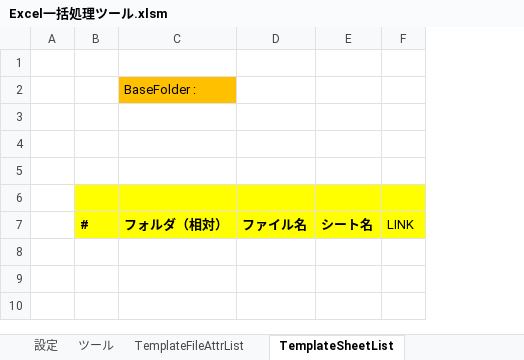
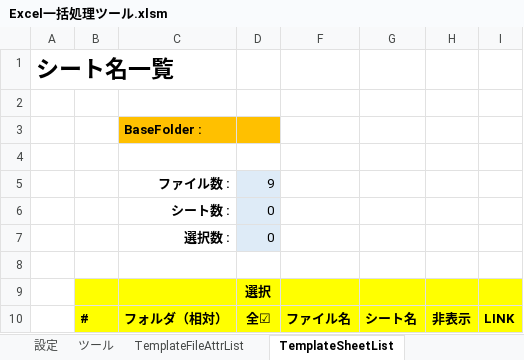
Before and after one commit to keithgull/Tools, an Excel workbook: Excel一括処理ツール.xlsm, sheet TemplateSheetList, drawn as a sheet; values as stored, in another font and other column widths than the file's, no borders; charts and pictures and conditional formats not drawn; removed rows and columns are numbered as before the commit, all else as after; the diff names each change by its address in the sheet, - before the commit and + after, or states it on an @@ line.

```diff
--- a/Excel一括処理ツール.xlsm (sheet TemplateSheetList)
+++ b/Excel一括処理ツール.xlsm (sheet TemplateSheetList)
-column A, empty
+column A, empty
+column D, row 5: 9; rows 9-10: 選択 | 全☑
+column H, row 10: 非表示
+row 1: シート名一覧
-C3 bold: off
+C3 bold: on
-row 5: (empty)
+row 5:  |  | ファイル数 : | 9
+row 6:  |  | シート数 : | 0
+row 7:  |  | 選択数 : | 0
-I10 bold: off
+I10 bold: on
```
Also changed, not shown: sheet TemplateFileAttrList, sheet ツール, sheet TemplatePrintSettingList, other sheet tabs, charts or pictures.
